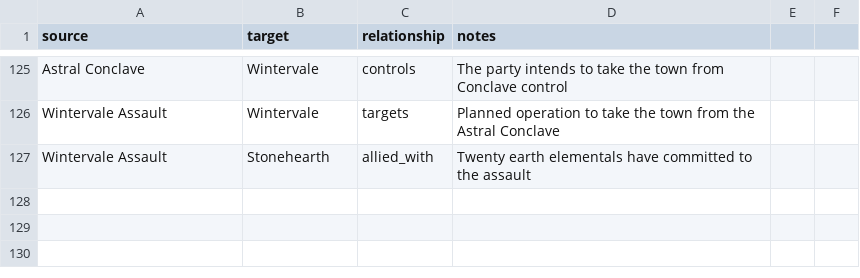
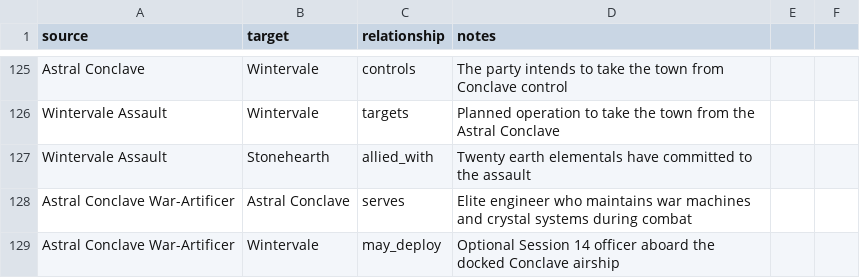
Before and after one commit to tjuckett/dnd_homebrew, a CSV file: campaigns/astral_conclave_campaign/08_graph/relationships.csv, drawn as a sheet; only a part is shown, gaps mark what is left out.

Commit message:
session 14 changes

```diff
--- a/campaigns/astral_conclave_campaign/08_graph/relationships.csv
+++ b/campaigns/astral_conclave_campaign/08_graph/relationships.csv
@@ -127 +127,3 @@ Wintervale Assault,Wintervale,targets,Planned operation to take the town from th
 Wintervale Assault,Stonehearth,allied_with,Twenty earth elementals have committed to the assault
+Astral Conclave War-Artificer,Astral Conclave,serves,Elite engineer who maintains war machines and crystal systems during combat
+Astral Conclave War-Artificer,Wintervale,may_deploy,Optional Session 14 officer aboard the docked Conclave airship
```
Also changed, not shown: 5 other files.
